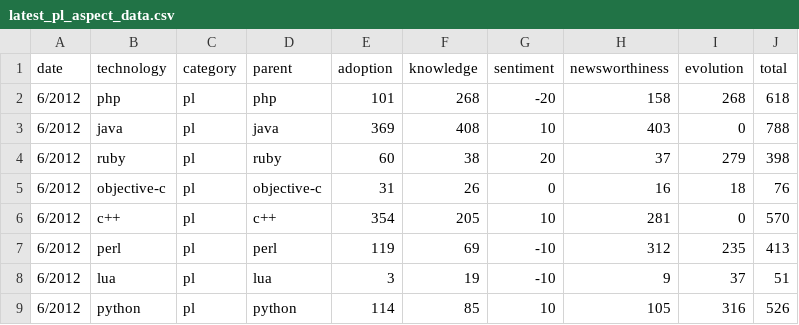
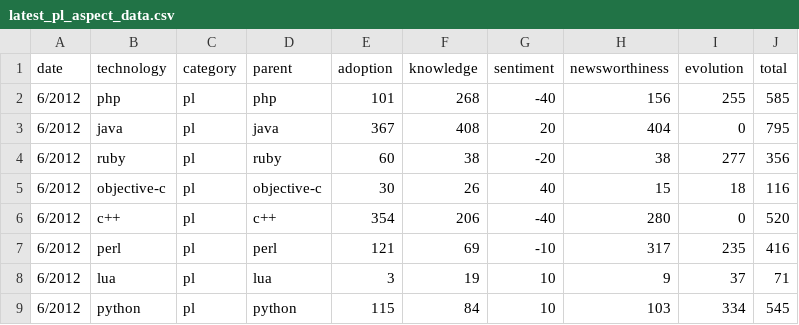
Before and after one commit to tomrozendaal/technologyViewer, a CSV file: public/data/latest_pl_aspect_data.csv, drawn as a sheet; only a part is shown; the diff covers the shown part only.

```diff
--- a/public/data/latest_pl_aspect_data.csv
+++ b/public/data/latest_pl_aspect_data.csv
@@ -1,9 +1,9 @@
 date,technology,category,parent,adoption,knowledge,sentiment,newsworthiness,evolution,total
-6/2012,php,pl,php,101,268,-20,158,268,618
-6/2012,java,pl,java,369,408,10,403,0,788
-6/2012,ruby,pl,ruby,60,38,20,37,279,398
-6/2012,objective-c,pl,objective-c,31,26,0,16,18,76
-6/2012,c++,pl,c++,354,205,10,281,0,570
-6/2012,perl,pl,perl,119,69,-10,312,235,413
-6/2012,lua,pl,lua,3,19,-10,9,37,51
-6/2012,python,pl,python,114,85,10,105,316,526
+6/2012,php,pl,php,101,268,-40,156,255,585
+6/2012,java,pl,java,367,408,20,404,0,795
+6/2012,ruby,pl,ruby,60,38,-20,38,277,356
+6/2012,objective-c,pl,objective-c,30,26,40,15,18,116
+6/2012,c++,pl,c++,354,206,-40,280,0,520
+6/2012,perl,pl,perl,121,69,-10,317,235,416
+6/2012,lua,pl,lua,3,19,10,9,37,71
+6/2012,python,pl,python,115,84,10,103,334,545
```
Also changed, not shown: 14 edited cells elsewhere in this file, public/data/latest_cms_aspect_data.csv, public/data/latest_metrics_data.csv, 10 other files.
